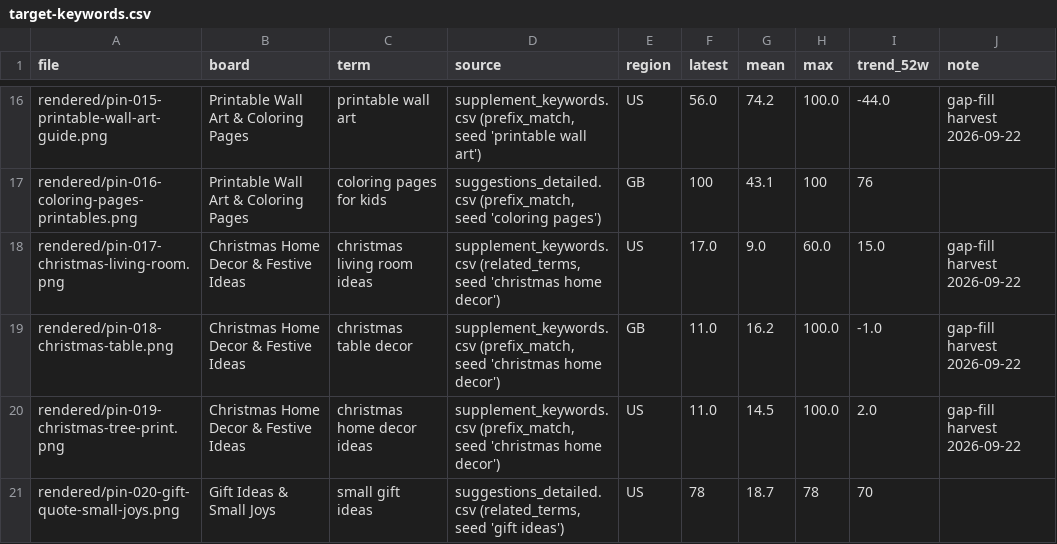
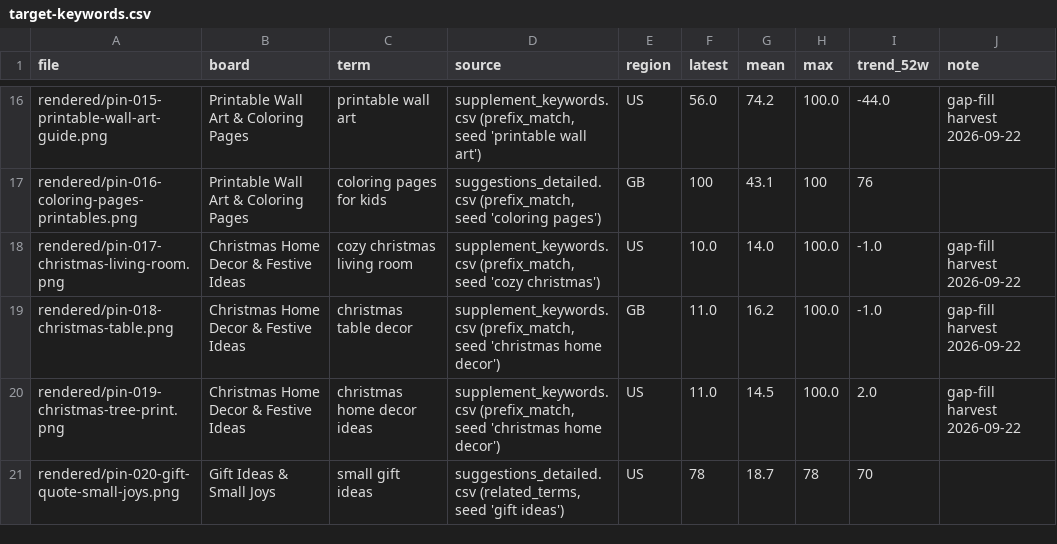
Before and after one commit to pantha704/pinterest-rig, a CSV file: content/batch-001/data/target-keywords.csv, drawn as a sheet; only a part is shown, gaps mark what is left out.

```diff
--- a/content/batch-001/data/target-keywords.csv
+++ b/content/batch-001/data/target-keywords.csv
@@ -17,3 +17,3 @@ rendered/pin-015-printable-wall-art-guide.png,Printable Wall Art & Coloring Page
 rendered/pin-016-coloring-pages-printables.png,Printable Wall Art & Coloring Pages,coloring pages for kids,"suggestions_detailed.csv (prefix_match, seed 'coloring pages')",GB,100,43.1,100,76,
-rendered/pin-017-christmas-living-room.png,Christmas Home Decor & Festive Ideas,christmas living room ideas,"supplement_keywords.csv (related_terms, seed 'christmas home decor')",US,17.0,9.0,60.0,15.0,gap-fill harvest 2026-09-22
+rendered/pin-017-christmas-living-room.png,Christmas Home Decor & Festive Ideas,cozy christmas living room,"supplement_keywords.csv (prefix_match, seed 'cozy christmas')",US,10.0,14.0,100.0,-1.0,gap-fill harvest 2026-09-22
 rendered/pin-018-christmas-table.png,Christmas Home Decor & Festive Ideas,christmas table decor,"supplement_keywords.csv (prefix_match, seed 'christmas home decor')",GB,11.0,16.2,100.0,-1.0,gap-fill harvest 2026-09-22
```
Also changed, not shown: content/batch-001/data/supplement_keywords.csv, content/batch-001/manifest.csv, 50 other files.
